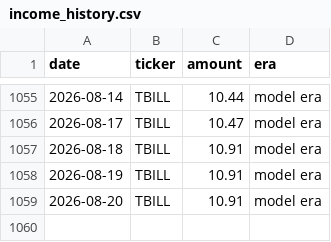
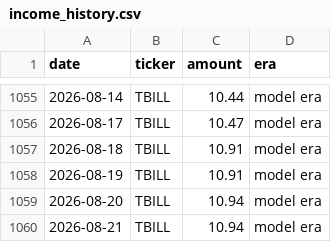
Before and after one commit to JamesKostohryz/trs-portfolio-feed, a CSV file: data/income_history.csv, drawn as a sheet; only a part is shown, gaps mark what is left out.

```diff
--- a/data/income_history.csv
+++ b/data/income_history.csv
@@ -1058,2 +1058,3 @@ date,ticker,amount,era
 2026-08-19,TBILL,10.91,model era
-2026-08-20,TBILL,10.91,model era
+2026-08-20,TBILL,10.94,model era
+2026-08-21,TBILL,10.94,model era
```
Also changed, not shown: data/dashboard.csv, data/income.csv, 3 other files.
